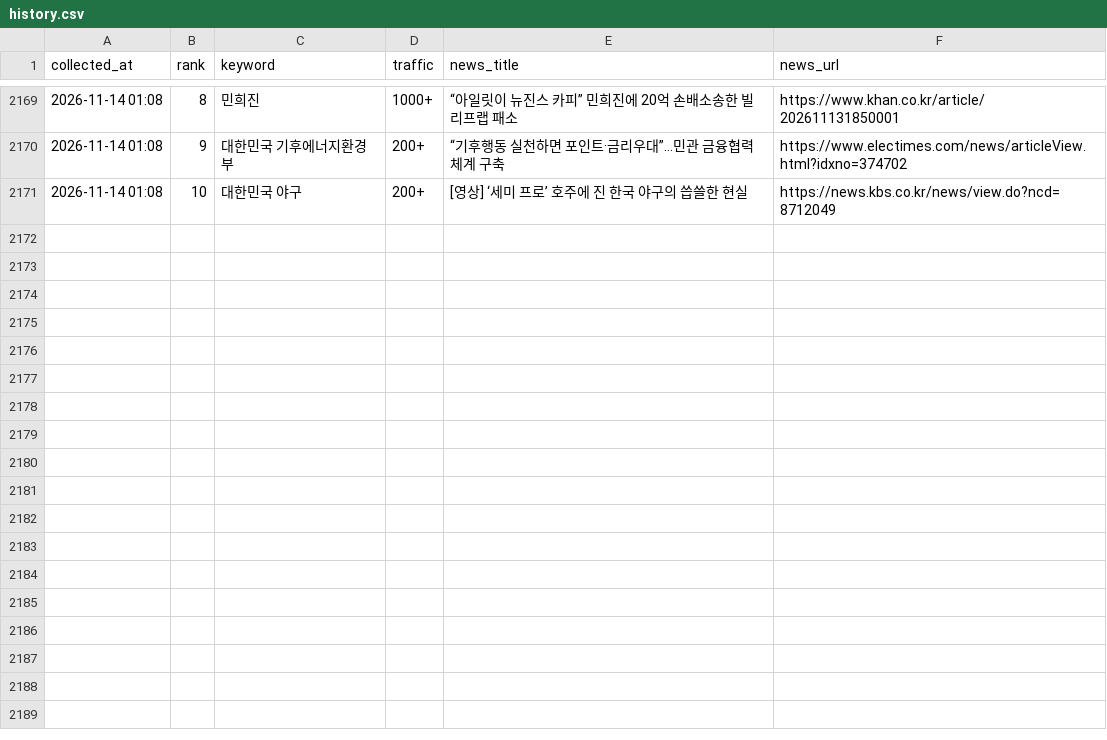
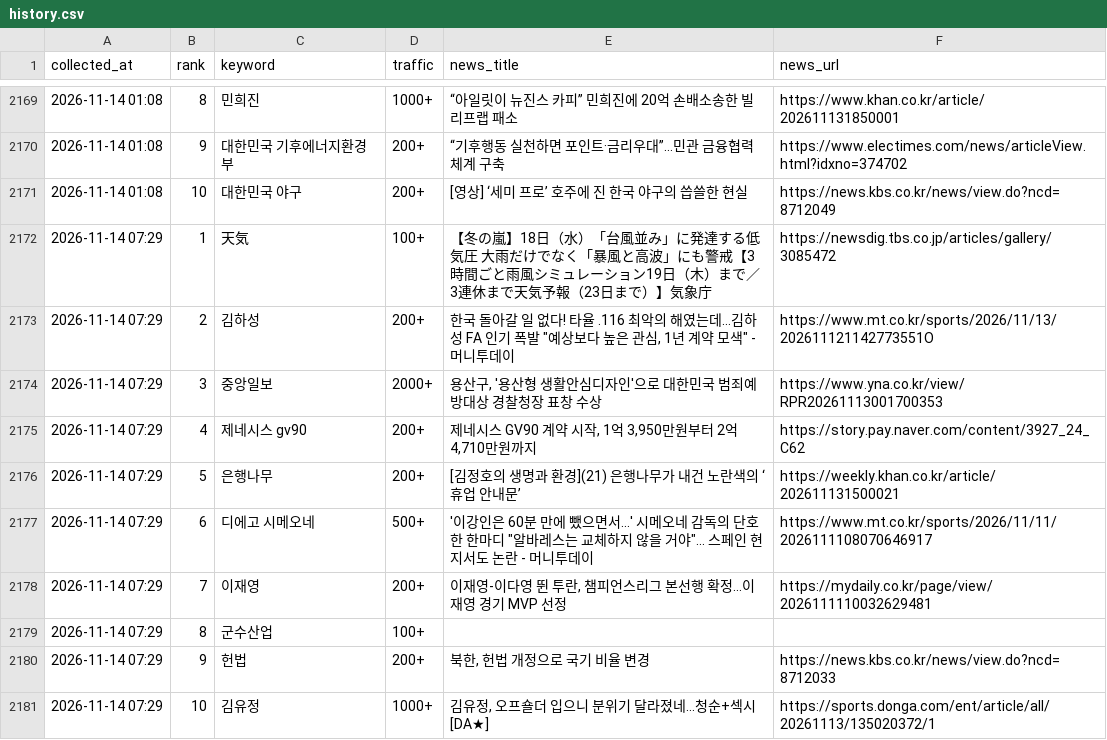
Before and after one commit to sulllll/claude_cloud, a CSV file: site/data/history.csv, drawn as a sheet; only a part is shown, gaps mark what is left out.

```diff
--- a/site/data/history.csv
+++ b/site/data/history.csv
@@ -2171 +2171,11 @@ collected_at,rank,keyword,traffic,news_title,news_url
 2026-11-14 01:08,10,대한민국 야구,200+,[영상] ‘세미 프로’ 호주에 진 한국 야구의 씁쓸한 현실,https://news.kbs.co.kr/news/view.do?ncd=8712049
+2026-11-14 07:29,1,天気,100+,【冬の嵐】18日（水）「台風並み」に発達する低気圧 大雨だけでなく「暴風と高波」にも警戒【3時間ごと雨風シミュレーション19日（木）まで／ 3連休まで天気予報（23日まで）】気象庁,https://newsdig.tbs.co.jp/articles/gallery/3085472
+2026-11-14 07:29,2,김하성,200+,"한국 돌아갈 일 없다! 타율 .116 최악의 해였는데…김하성 FA 인기 폭발 ""예상보다 높은 관심, 1년 계약 모색"" - 머니투데이",https://www.mt.co.kr/sports/2026/11/13/202611121142773551O
+2026-11-14 07:29,3,중앙일보,2000+,"용산구, '용산형 생활안심디자인'으로 대한민국 범죄예방대상 경찰청장 표창 수상",https://www.yna.co.kr/view/RPR20261113001700353
+2026-11-14 07:29,4,제네시스 gv90,200+,"제네시스 GV90 계약 시작, 1억 3,950만원부터 2억 4,710만원까지",https://story.pay.naver.com/content/3927_24_C62
+2026-11-14 07:29,5,은행나무,200+,[김정호의 생명과 환경](21) 은행나무가 내건 노란색의 ‘휴업 안내문’,https://weekly.khan.co.kr/article/202611131500021
+2026-11-14 07:29,6,디에고 시메오네,500+,"'이강인은 60분 만에 뺐으면서...' 시메오네 감독의 단호한 한마디 ""알바레스는 교체하지 않을 거야""... 스페인 현지서도 논란 - 머니투데이",https://www.mt.co.kr/sports/2026/11/11/2026111108070646917
+2026-11-14 07:29,7,이재영,200+,"이재영-이다영 뛴 투란, 챔피언스리그 본선행 확정…이재영 경기 MVP 선정",https://mydaily.co.kr/page/view/2026111110032629481
+2026-11-14 07:29,8,군수산업,100+,,
+2026-11-14 07:29,9,헌법,200+,"북한, 헌법 개정으로 국기 비율 변경",https://news.kbs.co.kr/news/view.do?ncd=8712033
+2026-11-14 07:29,10,김유정,1000+,"김유정, 오프숄더 입으니 분위기 달라졌네…청순+섹시 [DA★]",https://sports.donga.com/ent/article/all/20261113/135020372/1
```
Also changed, not shown: 2 other files.
